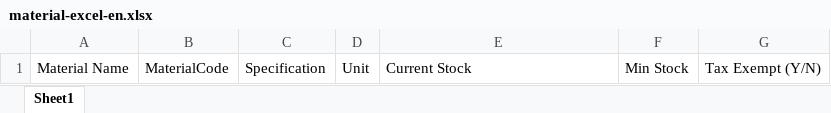
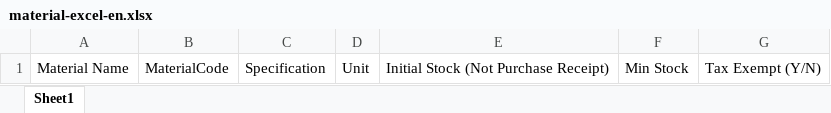
Before and after one commit to pantl110/from-factoryX, an Excel workbook: frontend/public/material-excel-en.xlsx, sheet Sheet1, drawn as a sheet; values as stored, in another font and other column widths than the file's, no borders; the diff names each change by its address in the sheet, - before the commit and + after, or states it on an @@ line.

```diff
--- a/frontend/public/material-excel-en.xlsx (sheet Sheet1)
+++ b/frontend/public/material-excel-en.xlsx (sheet Sheet1)
-E1: Current Stock
+E1: Initial Stock (Not Purchase Receipt)
```
Also changed, not shown: frontend/public/material-excel.xlsx, 7 other files.
